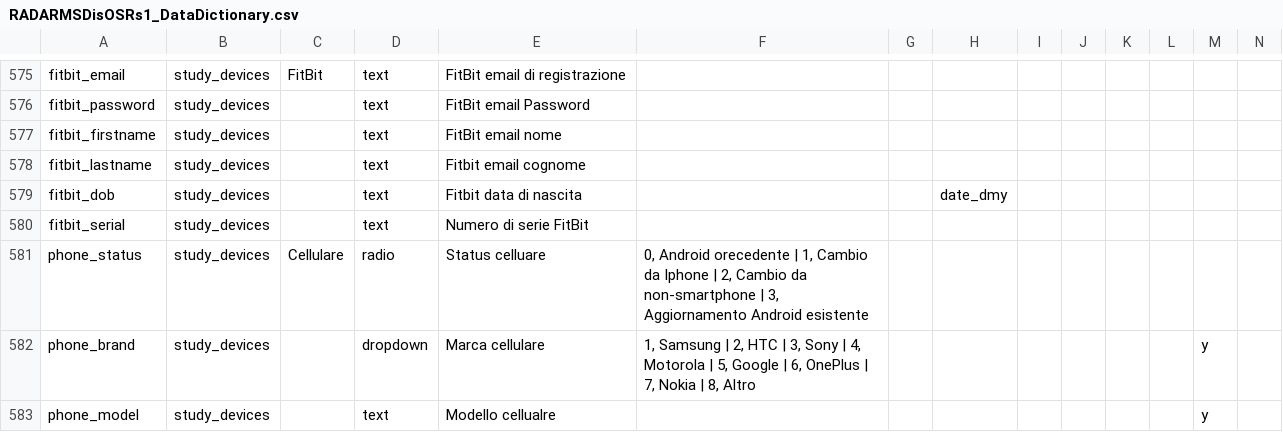
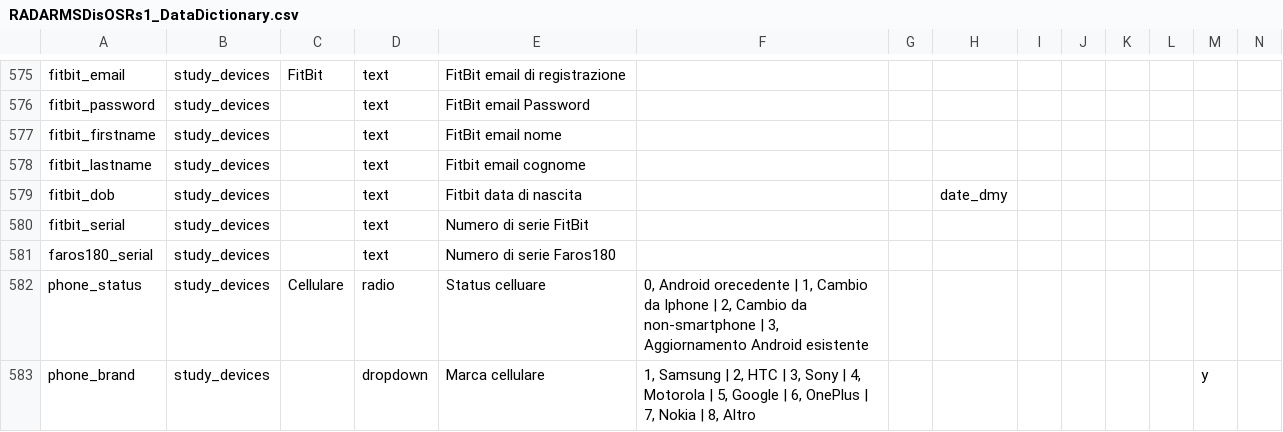
Before and after one commit to RADAR-base/RADAR-CNS-Studies-Data-Dictionary, a CSV file: RADARMSDisOSRs1/RADARMSDisOSRs1_DataDictionary.csv, drawn as a sheet; only a part is shown, gaps mark what is left out; the shorter side is filled out with more unchanged rows; rows hold the shown columns only; the diff names each change by its address in the sheet, - before the commit and + after, or states it on an @@ line.

```diff
--- a/RADARMSDisOSRs1/RADARMSDisOSRs1_DataDictionary.csv
+++ b/RADARMSDisOSRs1/RADARMSDisOSRs1_DataDictionary.csv
+row 581: faros180_serial | study_devices |  | text | Numero di serie Faros180
```
Also changed, not shown: RADARMSDisVHIRs1/RADARMSDisVHIRs1_DataDictionary.csv.
